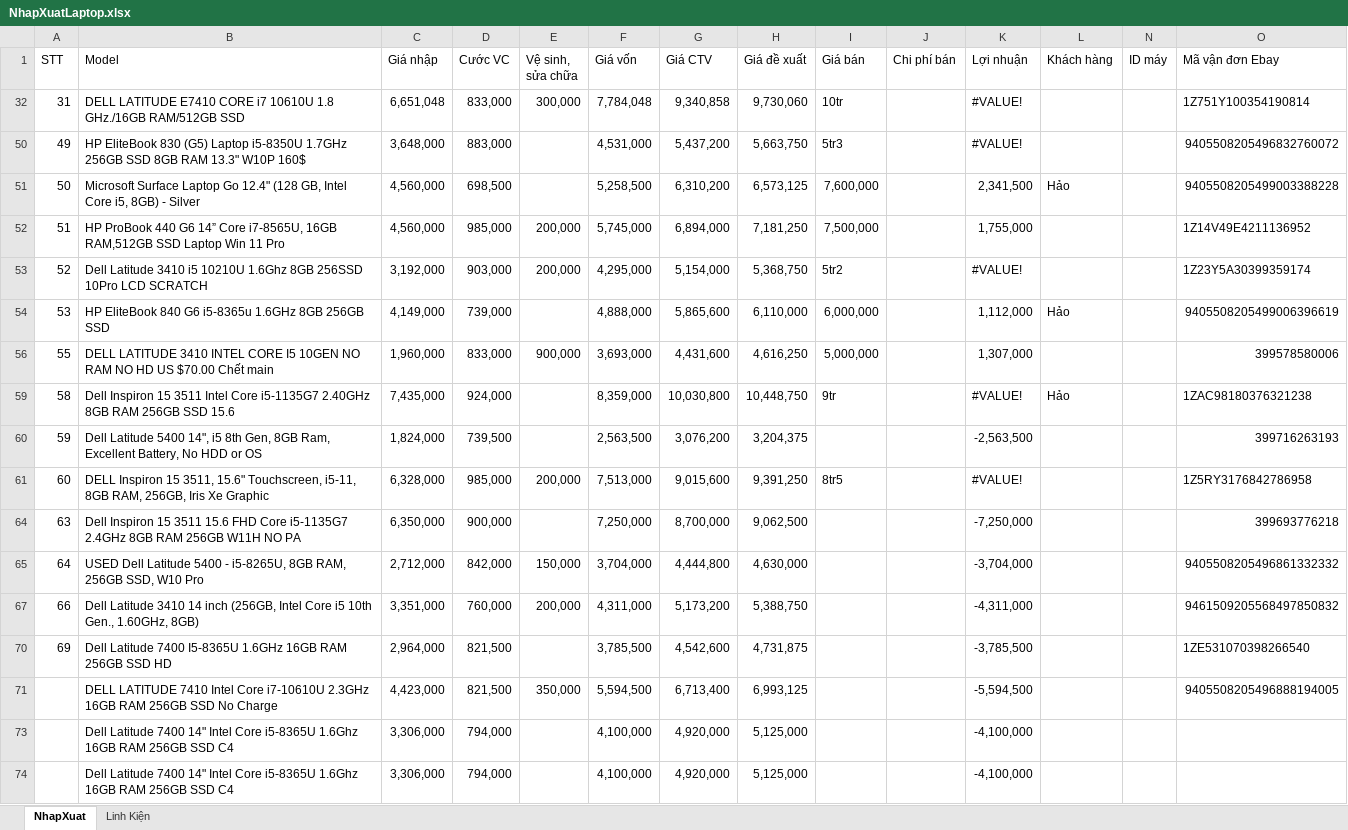
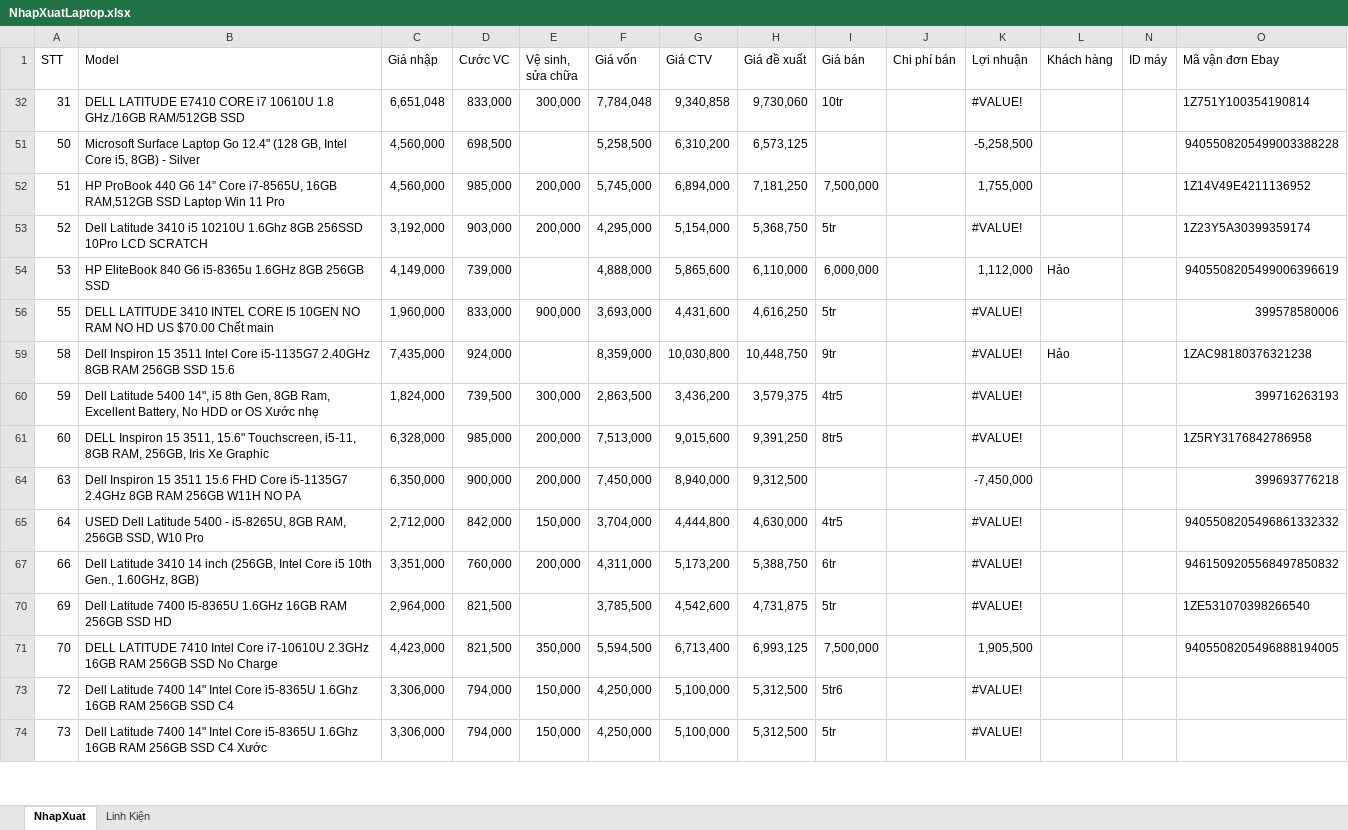
Before and after one commit to anhtuan200794/04.Private, an Excel workbook: TDStore/NhapXuatLaptop.xlsx, sheet NhapXuat, drawn as a sheet; only a part is shown; values as stored, in another font and other column widths than the file's, no cell formats; charts and pictures and conditional formats not drawn; removed rows and columns are numbered as before the commit, all else as after; rows hold the shown columns only; the diff covers the shown part only; the diff names each change by its address in the sheet, - before the commit and + after, or states it on an @@ line.

```diff
--- a/TDStore/NhapXuatLaptop.xlsx (sheet NhapXuat)
+++ b/TDStore/NhapXuatLaptop.xlsx (sheet NhapXuat)
-row 50: 49 | HP EliteBook 830 (G5) Laptop i5-8350U 1.7GHz 256GB SSD 8GB RAM 13.3" W10P 160$ | 3,648,000 | 883,000 |  | 4,531,000 | 5,437,200 | 5,663,750 | 5tr3 |  | #VALUE! |  |  | 9405508205496832760072
-I51 (Giá bán): 7,600,000
+I51 (Giá bán): (empty)
-K51 (Lợi nhuận): 2,341,500
+K51 (Lợi nhuận): -5,258,500
-L51 (Khách hàng): Hảo
+L51 (Khách hàng): (empty)
-I53 (Giá bán): 5tr2
+I53 (Giá bán): 5tr
-I56 (Giá bán): 5,000,000
+I56 (Giá bán): 5tr
-K56 (Lợi nhuận): 1,307,000
+K56 (Lợi nhuận): #VALUE!
-row 60: 59 | Dell Latitude 5400 14", i5 8th Gen, 8GB Ram, Excellent Battery, No HDD or OS | 1,824,000 | 739,500 |  | 2,563,500 | 3,076,200 | 3,204,375 |  |  | -2,563,500 |  |  | 399716263193
+row 60: 59 | Dell Latitude 5400 14", i5 8th Gen, 8GB Ram, Excellent Battery, No HDD or OS Xước nhẹ | 1,824,000 | 739,500 | 300,000 | 2,863,500 | 3,436,200 | 3,579,375 | 4tr5 |  | #VALUE! |  |  | 399716263193
-E64 (Vệ sinh, sửa chữa): (empty)
+E64 (Vệ sinh, sửa chữa): 200,000
-F64 (Giá vốn): 7,250,000
+F64 (Giá vốn): 7,450,000
-G64 (Giá CTV): 8,700,000
+G64 (Giá CTV): 8,940,000
-H64 (Giá đề xuất): 9,062,500
+H64 (Giá đề xuất): 9,312,500
-K64 (Lợi nhuận): -7,250,000
+K64 (Lợi nhuận): -7,450,000
-I65 (Giá bán): (empty)
+I65 (Giá bán): 4tr5
-K65 (Lợi nhuận): -3,704,000
+K65 (Lợi nhuận): #VALUE!
-I67 (Giá bán): (empty)
+I67 (Giá bán): 6tr
-K67 (Lợi nhuận): -4,311,000
+K67 (Lợi nhuận): #VALUE!
-I70 (Giá bán): (empty)
+I70 (Giá bán): 5tr
-K70 (Lợi nhuận): -3,785,500
+K70 (Lợi nhuận): #VALUE!
-A71 (STT): (empty)
+A71 (STT): 70
-I71 (Giá bán): (empty)
+I71 (Giá bán): 7,500,000
-K71 (Lợi nhuận): -5,594,500
+K71 (Lợi nhuận): 1,905,500
-A73 (STT): (empty)
+A73 (STT): 72
-E73 (Vệ sinh, sửa chữa): (empty)
+E73 (Vệ sinh, sửa chữa): 150,000
-F73 (Giá vốn): 4,100,000
+F73 (Giá vốn): 4,250,000
-G73 (Giá CTV): 4,920,000
+G73 (Giá CTV): 5,100,000
-H73 (Giá đề xuất): 5,125,000
+H73 (Giá đề xuất): 5,312,500
-I73 (Giá bán): (empty)
+I73 (Giá bán): 5tr6
-K73 (Lợi nhuận): -4,100,000
+K73 (Lợi nhuận): #VALUE!
-row 74:  | Dell Latitude 7400 14" Intel Core i5-8365U 1.6Ghz 16GB RAM 256GB SSD C4 | 3,306,000 | 794,000 |  | 4,100,000 | 4,920,000 | 5,125,000 |  |  | -4,100,000
+row 74: 73 | Dell Latitude 7400 14" Intel Core i5-8365U 1.6Ghz 16GB RAM 256GB SSD C4 Xước | 3,306,000 | 794,000 | 150,000 | 4,250,000 | 5,100,000 | 5,312,500 | 5tr |  | #VALUE!
```
Also changed, not shown: 8 added rows and 18 edited cells elsewhere in this sheet, cell formats, hidden cells, TDStore/Công Nợ.xlsx.
